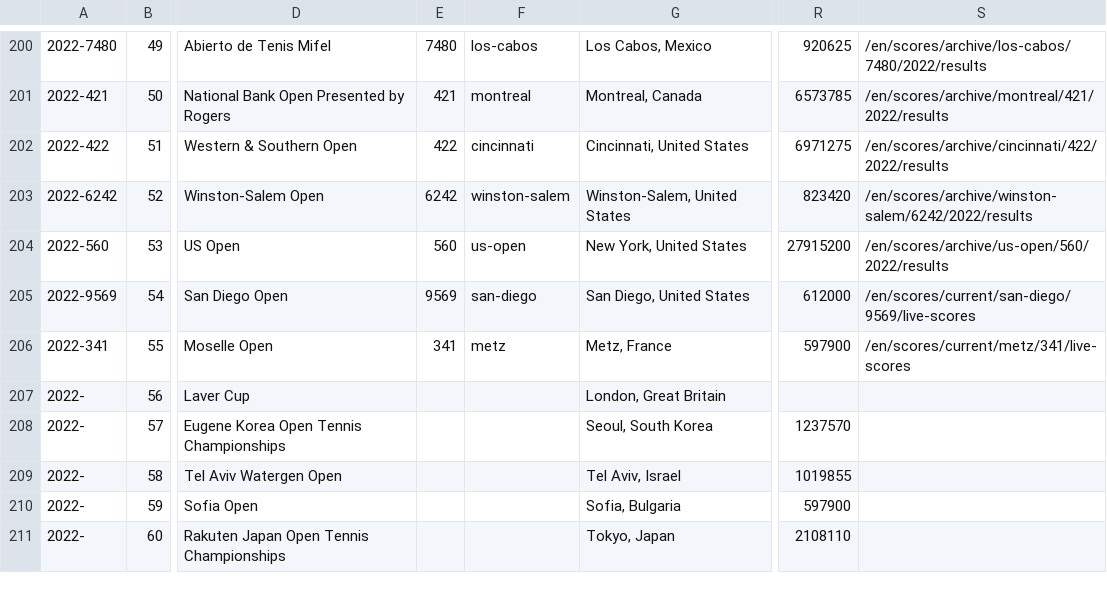
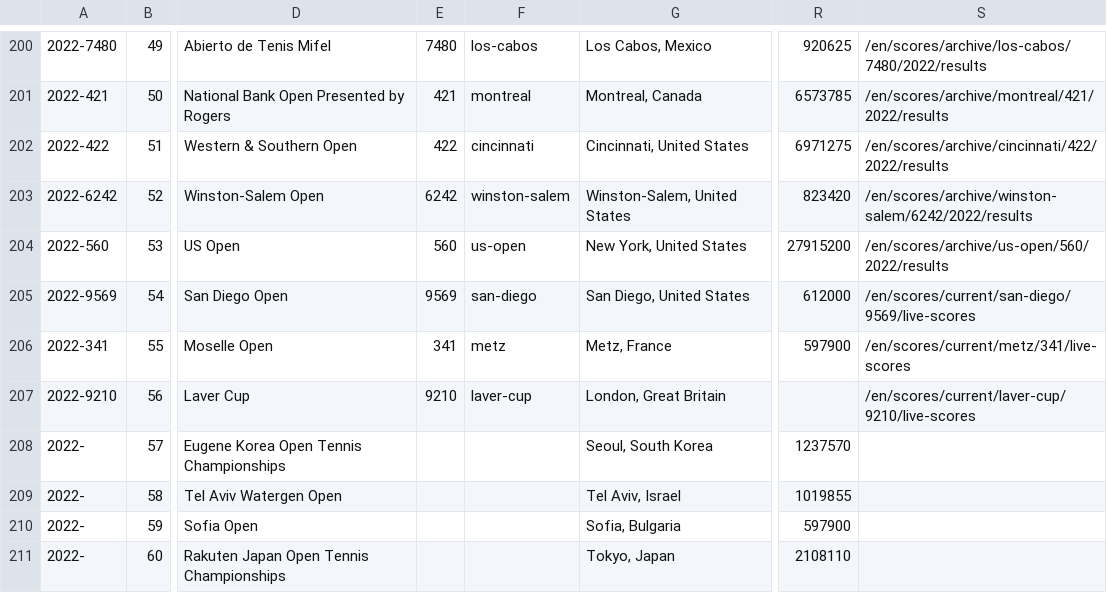
Before and after one commit to serve-and-volley/atp-world-tour-tennis-data, a CSV file: csv/1_tournaments/tournaments_2020-2022.csv, drawn as a sheet; only a part is shown, gaps mark what is left out; the diff names each change by its address in the sheet, - before the commit and + after, or states it on an @@ line.

```diff
--- a/csv/1_tournaments/tournaments_2020-2022.csv
+++ b/csv/1_tournaments/tournaments_2020-2022.csv
-A207: 2022-
+A207: 2022-9210
-E207: (empty)
+E207: 9210
-F207: (empty)
+F207: laver-cup
-S207: (empty)
+S207: /en/scores/current/laver-cup/9210/live-scores
```
